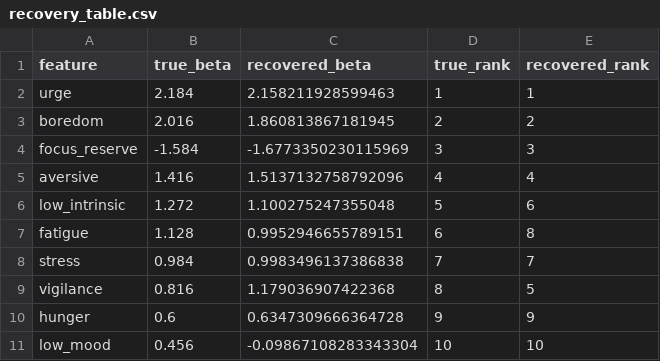
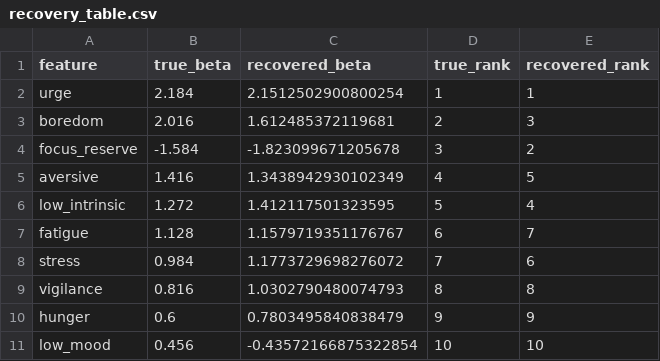
Before and after one commit to yogeshkcodes/time-slip, a CSV file: outputs/data/recovery_table.csv, drawn as a sheet.

```diff
--- a/outputs/data/recovery_table.csv
+++ b/outputs/data/recovery_table.csv
@@ -1,11 +1,11 @@
 feature,true_beta,recovered_beta,true_rank,recovered_rank
-urge,2.184,2.158211928599463,1,1
-boredom,2.016,1.860813867181945,2,2
-focus_reserve,-1.584,-1.6773350230115969,3,3
-aversive,1.416,1.5137132758792096,4,4
-low_intrinsic,1.272,1.100275247355048,5,6
-fatigue,1.128,0.9952946655789151,6,8
-stress,0.984,0.9983496137386838,7,7
-vigilance,0.816,1.179036907422368,8,5
-hunger,0.6,0.6347309666364728,9,9
-low_mood,0.456,-0.09867108283343304,10,10
+urge,2.184,2.1512502900800254,1,1
+boredom,2.016,1.612485372119681,2,3
+focus_reserve,-1.584,-1.823099671205678,3,2
+aversive,1.416,1.3438942930102349,4,5
+low_intrinsic,1.272,1.412117501323595,5,4
+fatigue,1.128,1.1579719351176767,6,7
+stress,0.984,1.1773729698276072,7,6
+vigilance,0.816,1.0302790480074793,8,8
+hunger,0.6,0.7803495840838479,9,9
+low_mood,0.456,-0.43572166875322854,10,10
```
Also changed, not shown: outputs/data/fingerprints_ground_truth.csv, outputs/data/hazard_ratios.csv, 54 other files.
